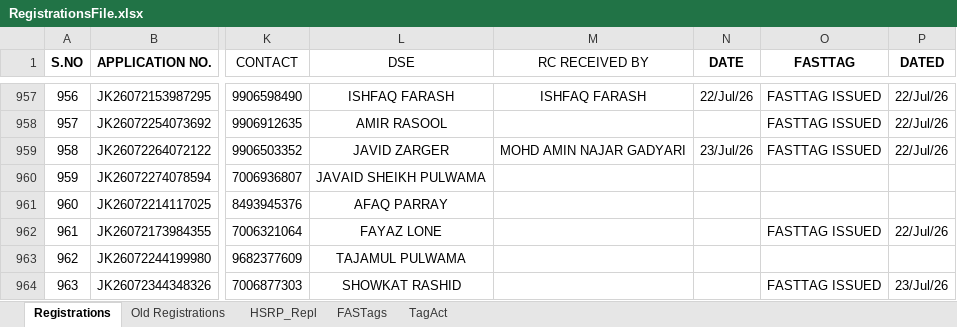
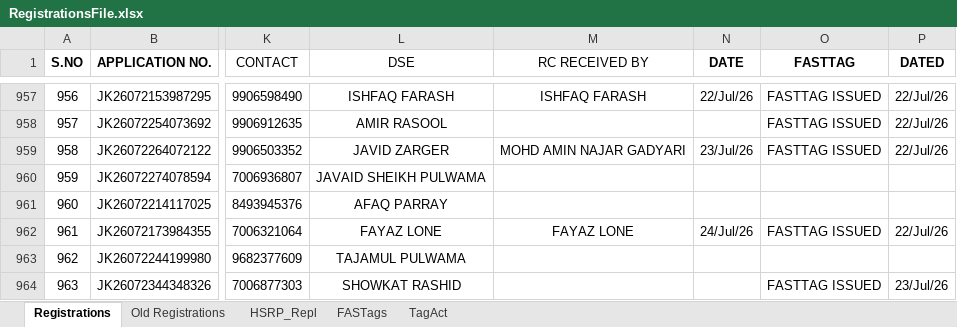
Before and after one commit to adilahmadsofi-ck/Documents, an Excel workbook: RegistrationsFile.xlsx, sheet Registrations, drawn as a sheet; only a part is shown, gaps mark what is left out; values as stored, in another font and other column widths than the file's, no borders; conditional formats and table styles not drawn; the diff covers the shown part only; the diff names each change by its address in the sheet, - before the commit and + after, or states it on an @@ line.

```diff
--- a/RegistrationsFile.xlsx (sheet Registrations)
+++ b/RegistrationsFile.xlsx (sheet Registrations)
-M962 (RC RECEIVED BY): (empty)
+M962 (RC RECEIVED BY): FAYAZ LONE
-N962 (DATE): (empty)
+N962 (DATE): 24/Jul/26
```
Also changed, not shown: 15 edited cells elsewhere in this sheet, sheet FASTags, HSRP.xlsx, RC_FASTags_TransitStatus.xlsx, 2 other files.
